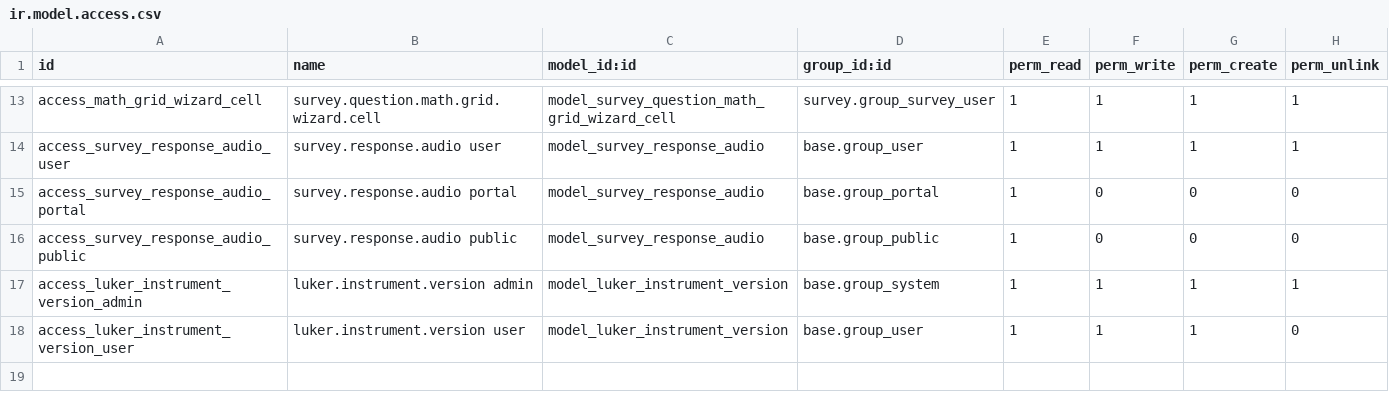
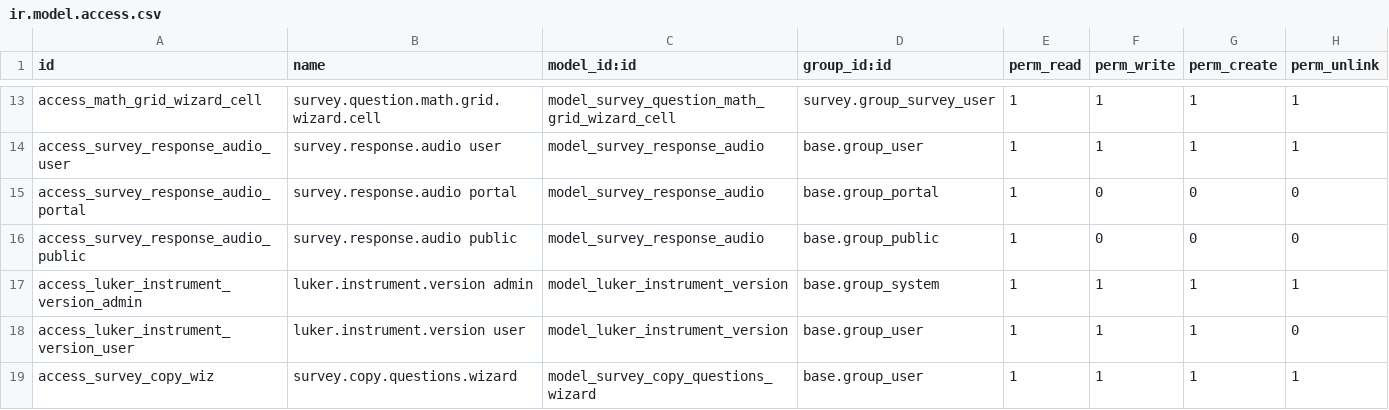
Before and after one commit to rlogarcia/Ailumex--Luker, a CSV file: ailmx_extend_survey/security/ir.model.access.csv, drawn as a sheet; only a part is shown, gaps mark what is left out.

```diff
--- a/ailmx_extend_survey/security/ir.model.access.csv
+++ b/ailmx_extend_survey/security/ir.model.access.csv
@@ -18 +18,2 @@ access_luker_instrument_version_admin,luker.instrument.version admin,model_luker
 access_luker_instrument_version_user,luker.instrument.version user,model_luker_instrument_version,base.group_user,1,1,1,0
+access_survey_copy_wiz,survey.copy.questions.wizard,model_survey_copy_questions_wizard,base.group_user,1,1,1,1
```
Also changed, not shown: 4 other files.
